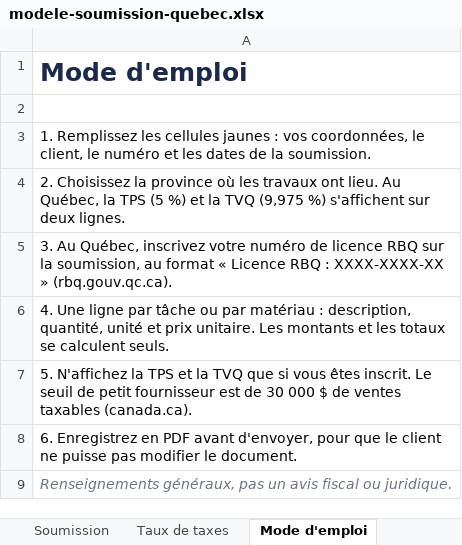
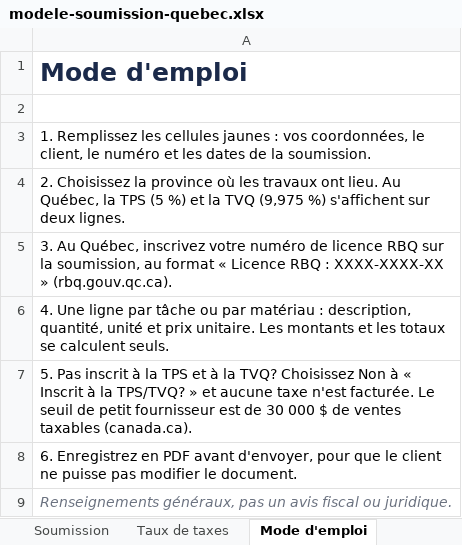
Before and after one commit to Moroxthug/QuoteAI, an Excel workbook: artifacts/quote-ai/public/templates/modele-soumission-quebec.xlsx, sheet Mode d'emploi, drawn as a sheet; values as stored, in another font and other column widths than the file's, no borders; the diff names each change by its address in the sheet, - before the commit and + after, or states it on an @@ line.

```diff
--- a/artifacts/quote-ai/public/templates/modele-soumission-quebec.xlsx (sheet Mode d'emploi)
+++ b/artifacts/quote-ai/public/templates/modele-soumission-quebec.xlsx (sheet Mode d'emploi)
-A7: 5. N'affichez la TPS et la TVQ que si vous êtes inscrit. Le seuil…
+A7: 5. Pas inscrit à la TPS et à la TVQ? Choisissez Non à « Inscrit à la TPS/TVQ? » et aucune taxe n'est facturée. Le seuil…
```
Also changed, not shown: sheet Soumission, artifacts/quote-ai/public/templates/quote-template-canada.xlsx, 11 other files.
